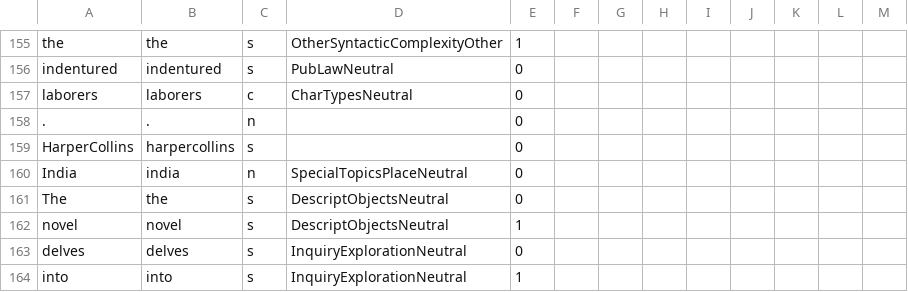
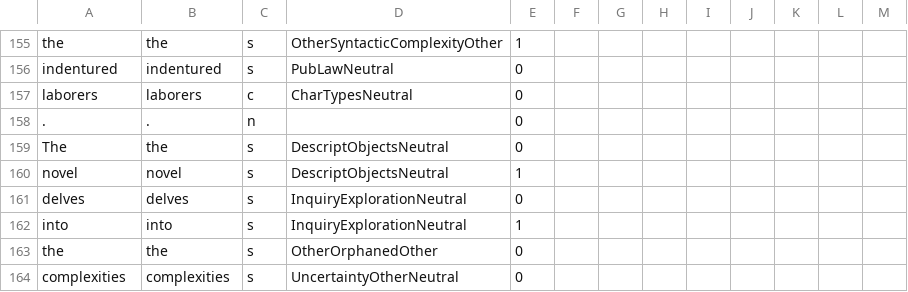
Before and after one commit to leahgennaraki-blip/RAG-pipeline-Team6, a CSV file: docuscope_input_output/docuscope_input-2026-10-01-164856/token_csv/gpt_4_tokens.csv (was docuscope_input_output/docuscope_input-2026-10-01-142701/token_csv/gpt_4_tokens.csv), drawn as a sheet; only a part is shown, gaps mark what is left out; the shorter side is filled out with more unchanged rows.

```diff
--- a/docuscope_input_output/docuscope_input-2026-10-01-142701/token_csv/gpt_4_tokens.csv
+++ b/docuscope_input_output/docuscope_input-2026-10-01-164856/token_csv/gpt_4_tokens.csv
@@ -163,4 +163,2 @@ laborers,laborers,c,CharTypesNeutral,0
 .,.,n,,0
-HarperCollins,harpercollins,s,,0
-India,india,n,SpecialTopicsPlaceNeutral,0
 The,the,s,DescriptObjectsNeutral,0
```
Also changed, not shown: docuscope_input_output/docuscope_input-2026-10-01-164856/csv/C_docuscope_input.csv, docuscope_input_output/docuscope_input-2026-10-01-164856/token_csv/gpt_5_2_tokens.csv, 11 other files.
